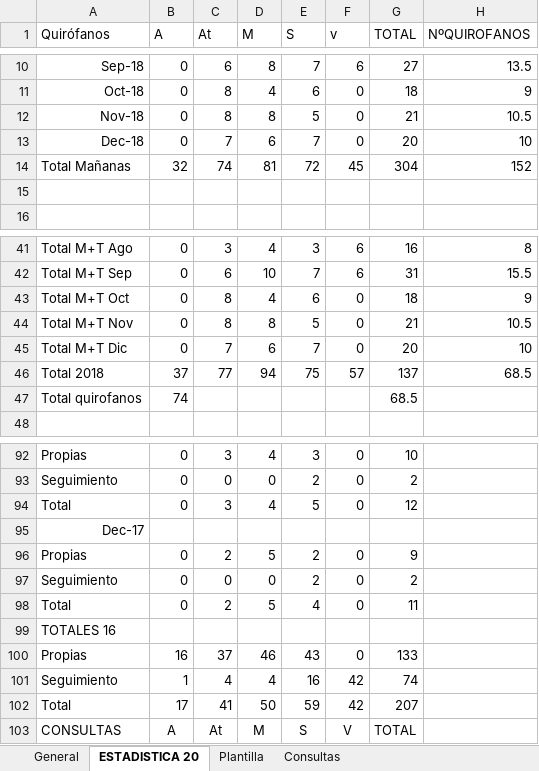
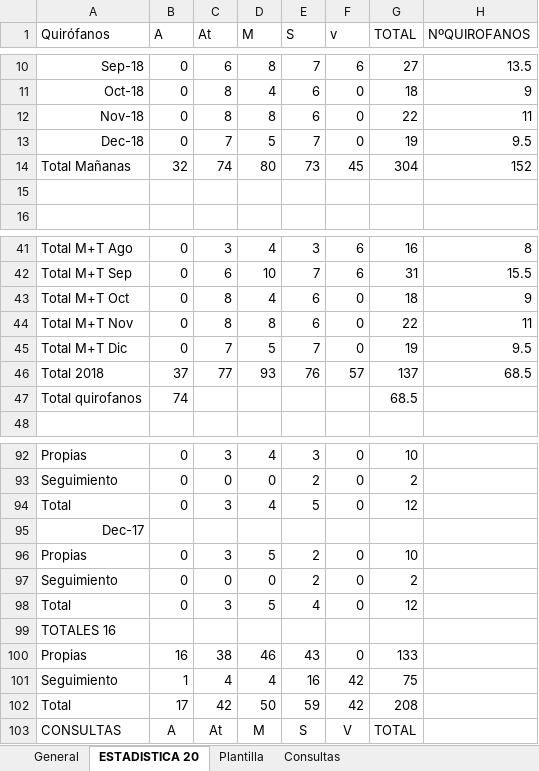
Before and after one commit to ignapov-webs/ignapov-webs.github.io, an Excel workbook: turnos/plan.xlsx, sheet ESTADISTICA 20, drawn as a sheet; only a part is shown, gaps mark what is left out; values as stored, in another font and other column widths than the file's, no borders; the diff names each change by its address in the sheet, - before the commit and + after, or states it on an @@ line.

```diff
--- a/turnos/plan.xlsx (sheet ESTADISTICA 20)
+++ b/turnos/plan.xlsx (sheet ESTADISTICA 20)
-E12 (S): 5
+E12 (S): 6
-G12 (TOTAL): 21
+G12 (TOTAL): 22
-H12 (NºQUIROFANOS): 10.5
+H12 (NºQUIROFANOS): 11
-D13 (M): 6
+D13 (M): 5
-G13 (TOTAL): 20
+G13 (TOTAL): 19
-H13 (NºQUIROFANOS): 10
+H13 (NºQUIROFANOS): 9.5
-D14 (M): 81
+D14 (M): 80
-E14 (S): 72
+E14 (S): 73
-E44 (S): 5
+E44 (S): 6
-G44 (TOTAL): 21
+G44 (TOTAL): 22
-H44 (NºQUIROFANOS): 10.5
+H44 (NºQUIROFANOS): 11
-D45 (M): 6
+D45 (M): 5
-G45 (TOTAL): 20
+G45 (TOTAL): 19
-H45 (NºQUIROFANOS): 10
+H45 (NºQUIROFANOS): 9.5
-D46 (M): 94
+D46 (M): 93
-E46 (S): 75
+E46 (S): 76
-C96 (At): 2
+C96 (At): 3
-G96 (TOTAL): 9
+G96 (TOTAL): 10
-C98 (At): 2
+C98 (At): 3
-G98 (TOTAL): 11
+G98 (TOTAL): 12
-C100 (At): 37
+C100 (At): 38
-G101 (TOTAL): 74
+G101 (TOTAL): 75
-C102 (At): 41
+C102 (At): 42
-G102 (TOTAL): 207
+G102 (TOTAL): 208
```
Also changed, not shown: sheet General.
